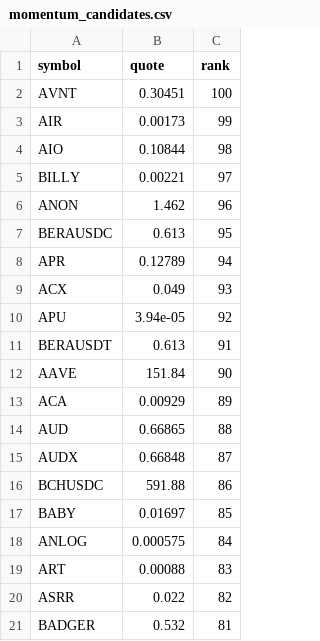
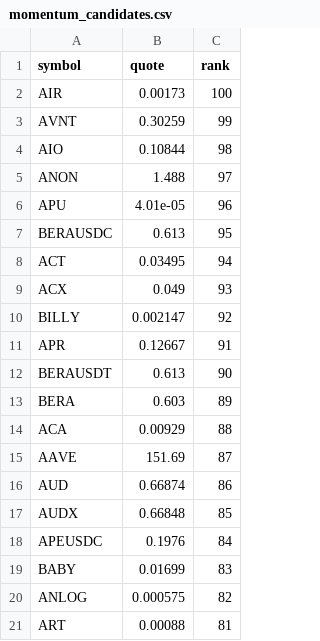
Before and after one commit to drflinn1/stock-analyzer-app, a CSV file: .state/momentum_candidates.csv, drawn as a sheet.

Commit message:
Update momentum_candidates.csv [2765]

```diff
--- a/.state/momentum_candidates.csv
+++ b/.state/momentum_candidates.csv
@@ -1,21 +1,21 @@
 symbol,quote,rank
-AVNT,0.30451,100
-AIR,0.00173,99
+AIR,0.00173,100
+AVNT,0.30259,99
 AIO,0.10844,98
-BILLY,0.00221,97
-ANON,1.462,96
+ANON,1.488,97
+APU,4.01e-05,96
 BERAUSDC,0.613,95
-APR,0.12789,94
+ACT,0.03495,94
 ACX,0.049,93
-APU,3.94e-05,92
-BERAUSDT,0.613,91
-AAVE,151.84,90
-ACA,0.00929,89
-AUD,0.66865,88
-AUDX,0.66848,87
-BCHUSDC,591.88,86
-BABY,0.01697,85
-ANLOG,0.000575,84
-ART,0.00088,83
-ASRR,0.022,82
-BADGER,0.532,81
+BILLY,0.002147,92
+APR,0.12667,91
+BERAUSDT,0.613,90
+BERA,0.603,89
+ACA,0.00929,88
+AAVE,151.69,87
+AUD,0.66874,86
+AUDX,0.66848,85
+APEUSDC,0.1976,84
+BABY,0.01699,83
+ANLOG,0.000575,82
+ART,0.00088,81
```
Also changed, not shown: 1 other file.
